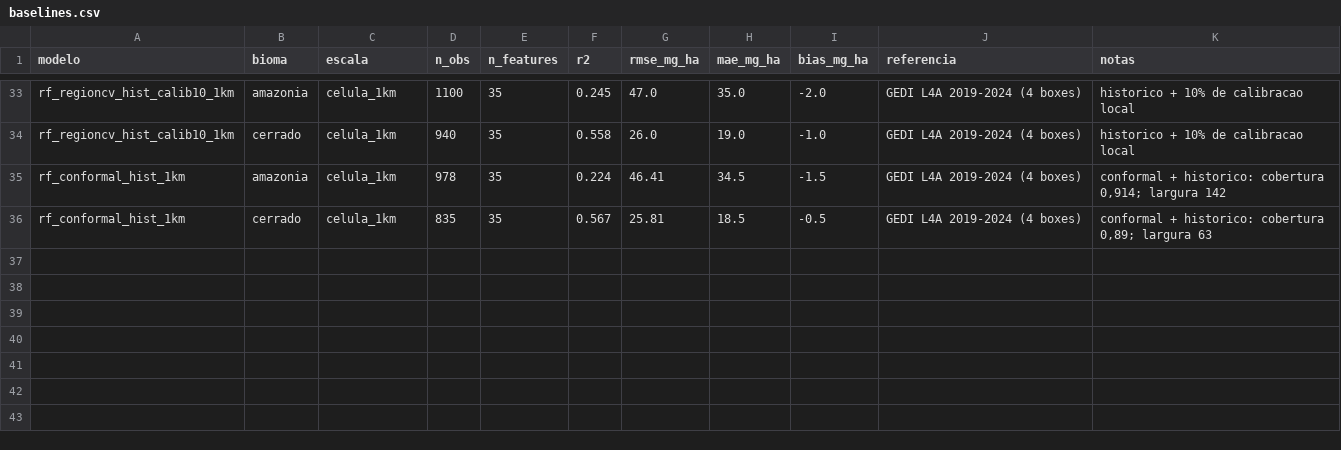
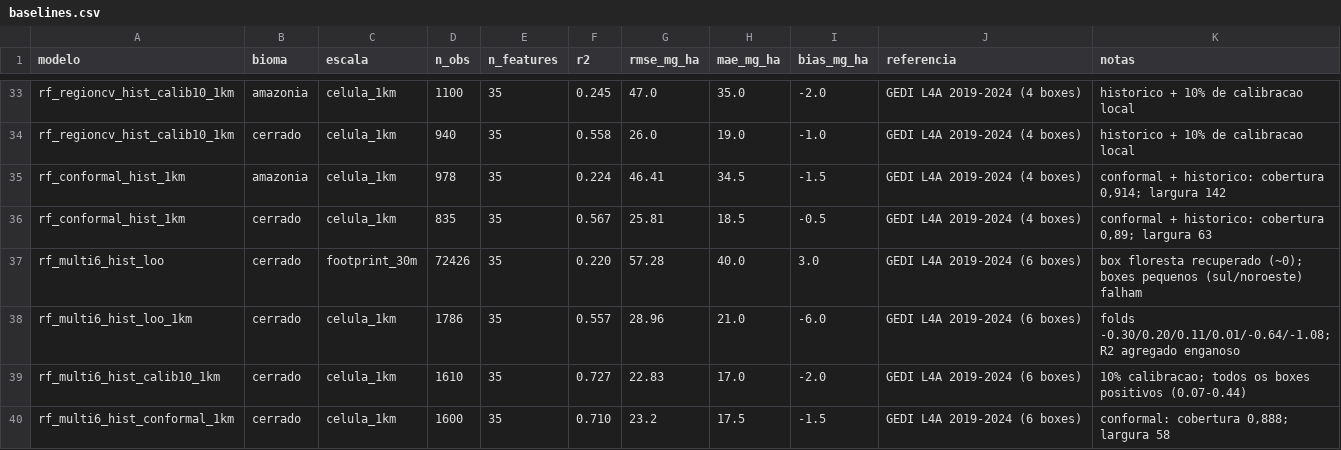
Before and after one commit to felipefalexandre/biomass_model, a CSV file: data/reference/baselines.csv, drawn as a sheet; only a part is shown, gaps mark what is left out.

Commit message:
feat: 6 boxes no Cerrado, box florestal e resultado calibrado (R2 0.73)

```diff
--- a/data/reference/baselines.csv
+++ b/data/reference/baselines.csv
@@ -36 +36,5 @@ rf_conformal_hist_1km,amazonia,celula_1km,978,35,0.224,46.41,34.5,-1.5,GEDI L4A
 rf_conformal_hist_1km,cerrado,celula_1km,835,35,0.567,25.81,18.5,-0.5,GEDI L4A 2019-2024 (4 boxes),"conformal + historico: cobertura 0,89; largura 63"
+rf_multi6_hist_loo,cerrado,footprint_30m,72426,35,0.220,57.28,40.0,3.0,GEDI L4A 2019-2024 (6 boxes),"box floresta recuperado (~0); boxes pequenos (sul/noroeste) falham"
+rf_multi6_hist_loo_1km,cerrado,celula_1km,1786,35,0.557,28.96,21.0,-6.0,GEDI L4A 2019-2024 (6 boxes),"folds -0.30/0.20/0.11/0.01/-0.64/-1.08; R2 agregado enganoso"
+rf_multi6_hist_calib10_1km,cerrado,celula_1km,1610,35,0.727,22.83,17.0,-2.0,GEDI L4A 2019-2024 (6 boxes),"10% calibracao; todos os boxes positivos (0.07-0.44)"
+rf_multi6_hist_conformal_1km,cerrado,celula_1km,1600,35,0.710,23.2,17.5,-1.5,GEDI L4A 2019-2024 (6 boxes),"conformal: cobertura 0,888; largura 58"
```
Also changed, not shown: 12 other files.
